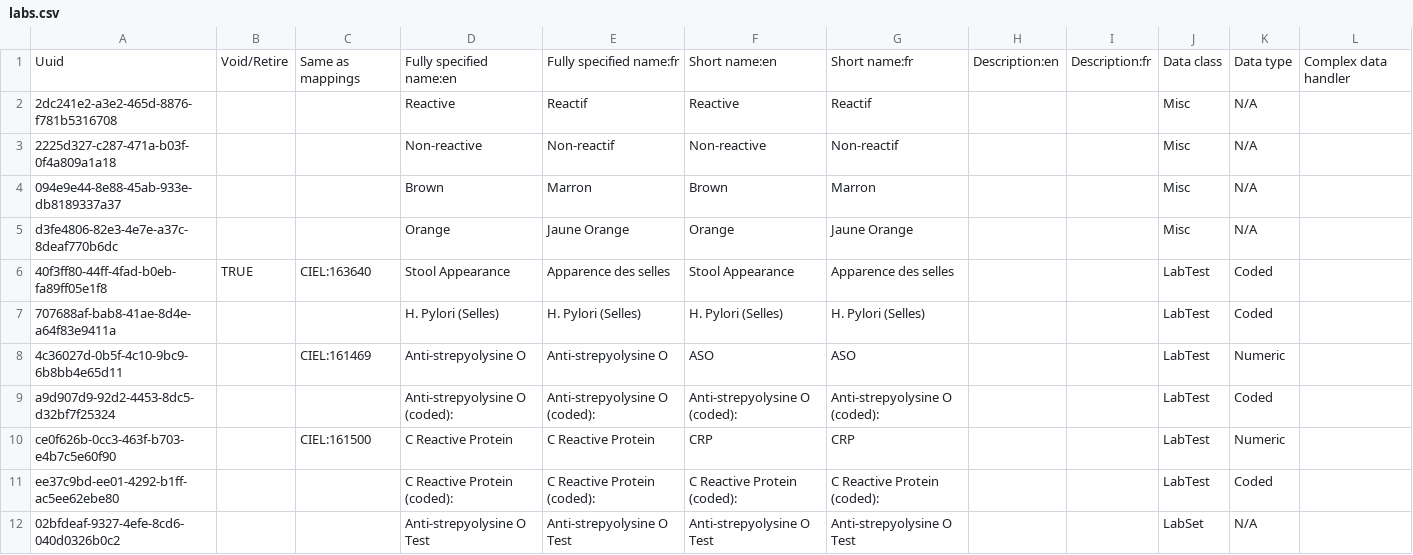
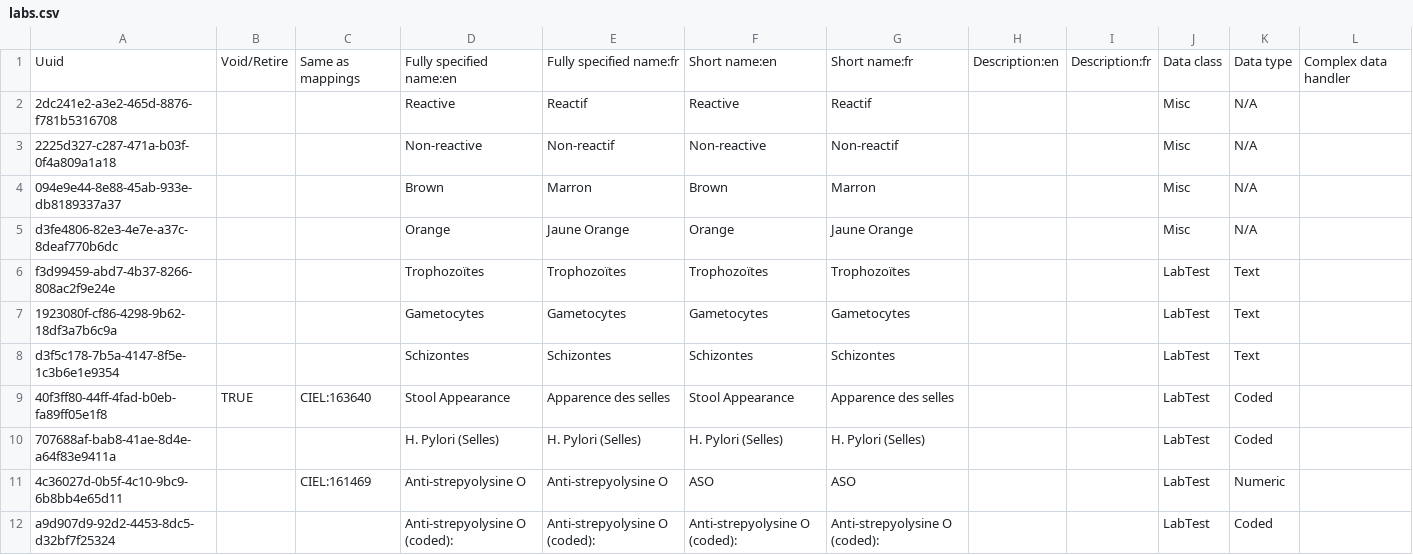
Before and after one commit to mekomsolutions/bahmni-distro-c2c, a CSV file: configs/openmrs/initializer/concepts/labs.csv, drawn as a sheet; only a part is shown; the shorter side is filled out with more unchanged rows; rows hold the shown columns only; the diff covers the shown part only; the diff names each change by its address in the sheet, - before the commit and + after, or states it on an @@ line.

Commit message:
C2C-398: Add `Malaria Microscopic Test` (#36)

```diff
--- a/configs/openmrs/initializer/concepts/labs.csv
+++ b/configs/openmrs/initializer/concepts/labs.csv
+row 6: f3d99459-abd7-4b37-8266-808ac2f9e24e |  |  | Trophozoïtes | Trophozoïtes | Trophozoïtes | Trophozoïtes |  |  | LabTest | Text
+row 7: 1923080f-cf86-4298-9b62-18df3a7b6c9a |  |  | Gametocytes | Gametocytes | Gametocytes | Gametocytes |  |  | LabTest | Text
+row 8: d3f5c178-7b5a-4147-8f5e-1c3b6e1e9354 |  |  | Schizontes | Schizontes | Schizontes | Schizontes |  |  | LabTest | Text
```
Also changed, not shown: 1 added row and 3 edited cells elsewhere in this file, configs/odoo/initializer/product_variant/labs.csv.
